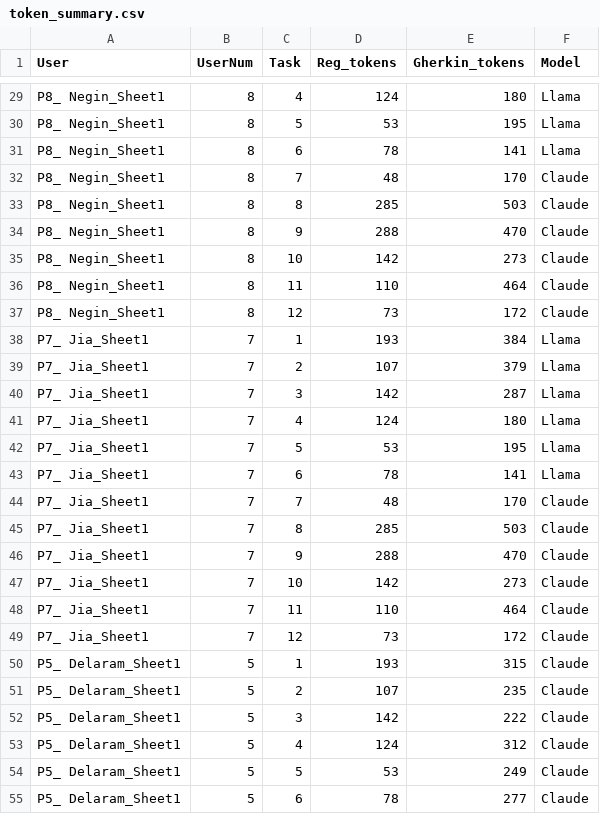
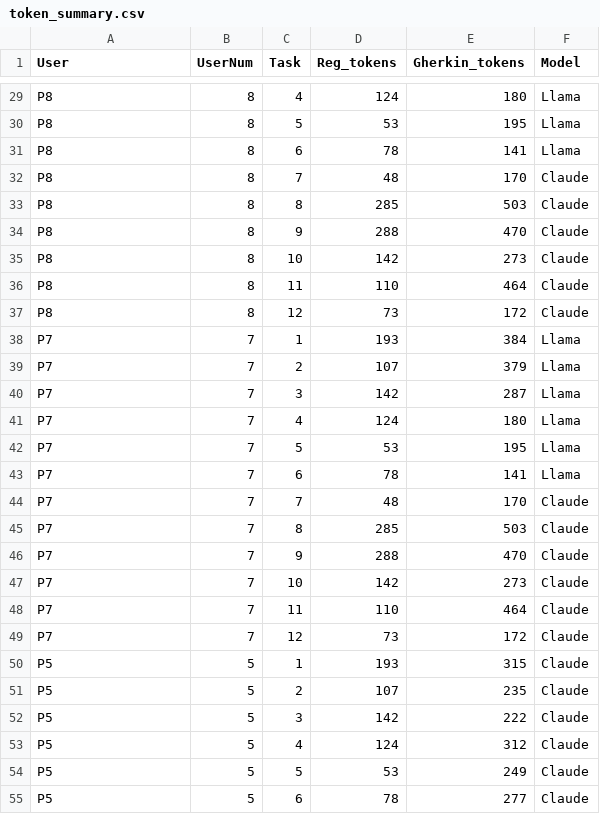
Before and after one commit to shabnamhasani/GherkinSpec, a CSV file: Evaluation/token/token_summary.csv, drawn as a sheet; only a part is shown, gaps mark what is left out; the diff covers the shown part only; the diff names each change by its address in the sheet, - before the commit and + after, or states it on an @@ line.

Commit message:
Add token summary data for users and tasks
Added new token summary data for multiple users and tasks.

```diff
--- a/Evaluation/token/token_summary.csv
+++ b/Evaluation/token/token_summary.csv
-A29:A37 (User): P8_ Negin_Sheet1
+A29:A37 (User): P8
-A38:A49 (User): P7_ Jia_Sheet1
+A38:A49 (User): P7
-A50:A55 (User): P5_ Delaram_Sheet1
+A50:A55 (User): P5
```
Also changed, not shown: 93 edited cells elsewhere in this file.
